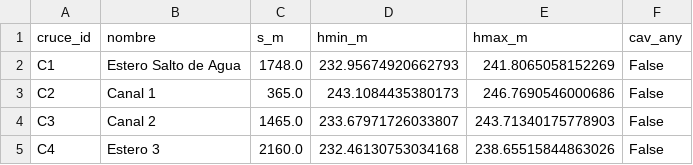
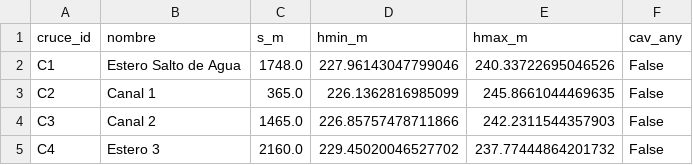
Before and after one commit to nicomartinez1977/moc_engine, a CSV file: resumen_cruces.csv, drawn as a sheet.

```diff
--- a/resumen_cruces.csv
+++ b/resumen_cruces.csv
@@ -1,5 +1,5 @@
 cruce_id,nombre,s_m,hmin_m,hmax_m,cav_any
-C1,Estero Salto de Agua,1748.0,232.95674920662793,241.8065058152269,False
-C2,Canal 1,365.0,243.1084435380173,246.7690546000686,False
-C3,Canal 2,1465.0,233.67971726033807,243.71340175778903,False
-C4,Estero 3,2160.0,232.46130753034168,238.65515844863026,False
+C1,Estero Salto de Agua,1748.0,227.96143047799046,240.33722695046526,False
+C2,Canal 1,365.0,226.1362816985099,245.8661044469635,False
+C3,Canal 2,1465.0,226.85757478711866,242.2311544357903,False
+C4,Estero 3,2160.0,229.45020046527702,237.77444864201732,False
```
Also changed, not shown: reporte_cruces_ingenieria.csv, resumen_por_tubo.csv, 21 other files.
